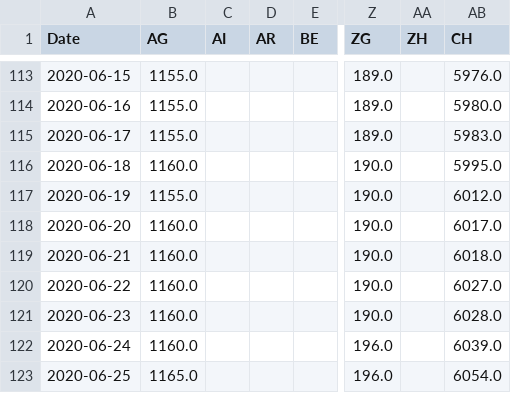
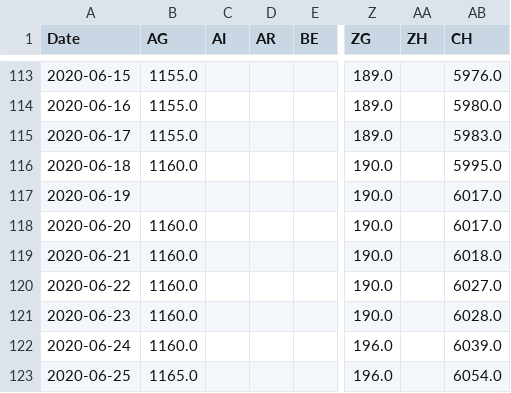
Before and after one commit to imsodin/covid19-cases-switzerland, a CSV file: covid19_released_switzerland_openzh.csv, drawn as a sheet; only a part is shown, gaps mark what is left out; the diff names each change by its address in the sheet, - before the commit and + after, or states it on an @@ line.

```diff
--- a/covid19_released_switzerland_openzh.csv
+++ b/covid19_released_switzerland_openzh.csv
-B117 (AG): 1155.0
+B117 (AG): (empty)
-AB117 (CH): 6012.0
+AB117 (CH): 6017.0
```
Also changed, not shown: covid19_released_switzerland_openzh-phase2.csv, 5 other files.
